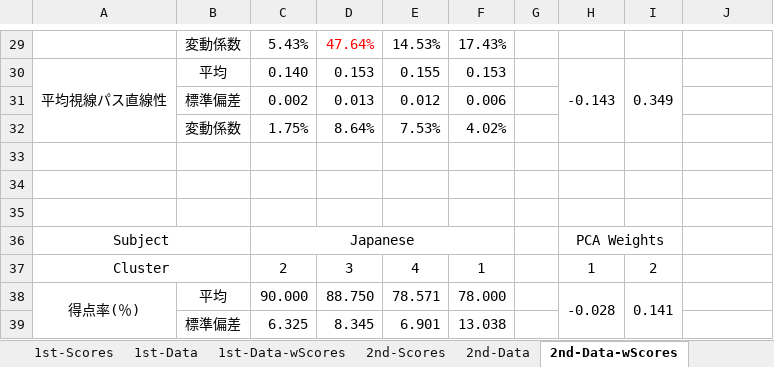
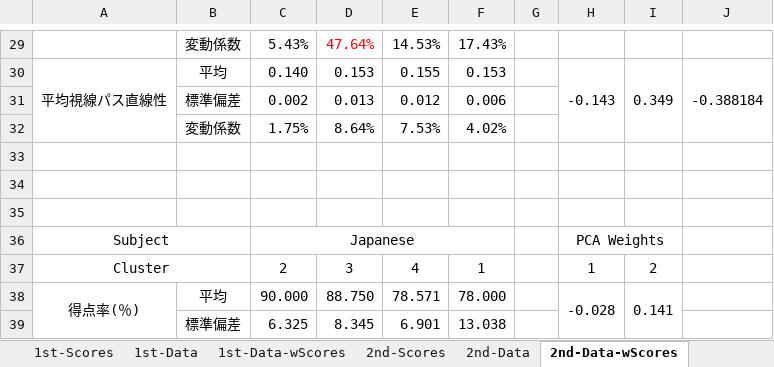
Before and after one commit to soheiomoto/eye-tracking-software, an Excel workbook: Experiment-Data/Answer-Data.xlsx, sheet 2nd-Data-wScores, drawn as a sheet; only a part is shown, gaps mark what is left out; values as stored, in another font and other column widths than the file's, no borders; charts and pictures and conditional formats not drawn; the diff covers the shown part only; the diff names each change by its address in the sheet, - before the commit and + after, or states it on an @@ line.

```diff
--- a/Experiment-Data/Answer-Data.xlsx (sheet 2nd-Data-wScores)
+++ b/Experiment-Data/Answer-Data.xlsx (sheet 2nd-Data-wScores)
-J30: (empty)
+J30: -0.388184
+J30:J32 merged
```
Also changed, not shown: 10 edited cells and merged cells elsewhere in this sheet, charts or pictures, 1 other file.
